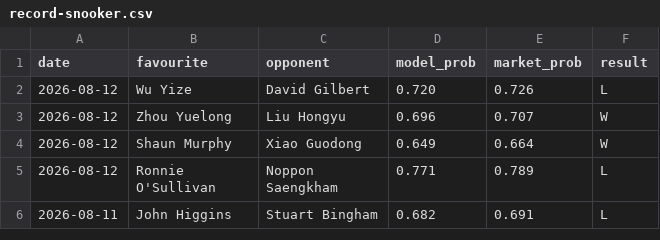
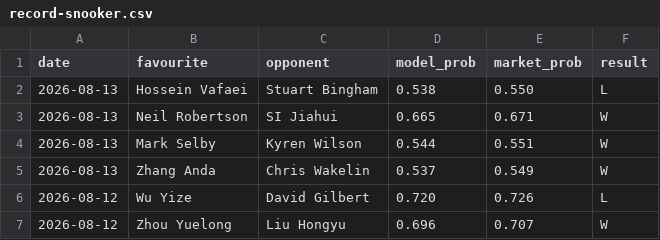
Before and after one commit to Altora-Analytics/altora-analytics, a CSV file: record-snooker.csv, drawn as a sheet; only a part is shown; the shorter side is filled out with more unchanged rows; the diff names each change by its address in the sheet, - before the commit and + after, or states it on an @@ line.

```diff
--- a/record-snooker.csv
+++ b/record-snooker.csv
+row 2: 2026-08-13 | Hossein Vafaei | Stuart Bingham | 0.538 | 0.550 | L
+row 3: 2026-08-13 | Neil Robertson | SI Jiahui | 0.665 | 0.671 | W
+row 4: 2026-08-13 | Mark Selby | Kyren Wilson | 0.544 | 0.551 | W
+row 5: 2026-08-13 | Zhang Anda | Chris Wakelin | 0.537 | 0.549 | W
```
Also changed, not shown: record-esports.csv, record-rugby.csv, 10 other files.
